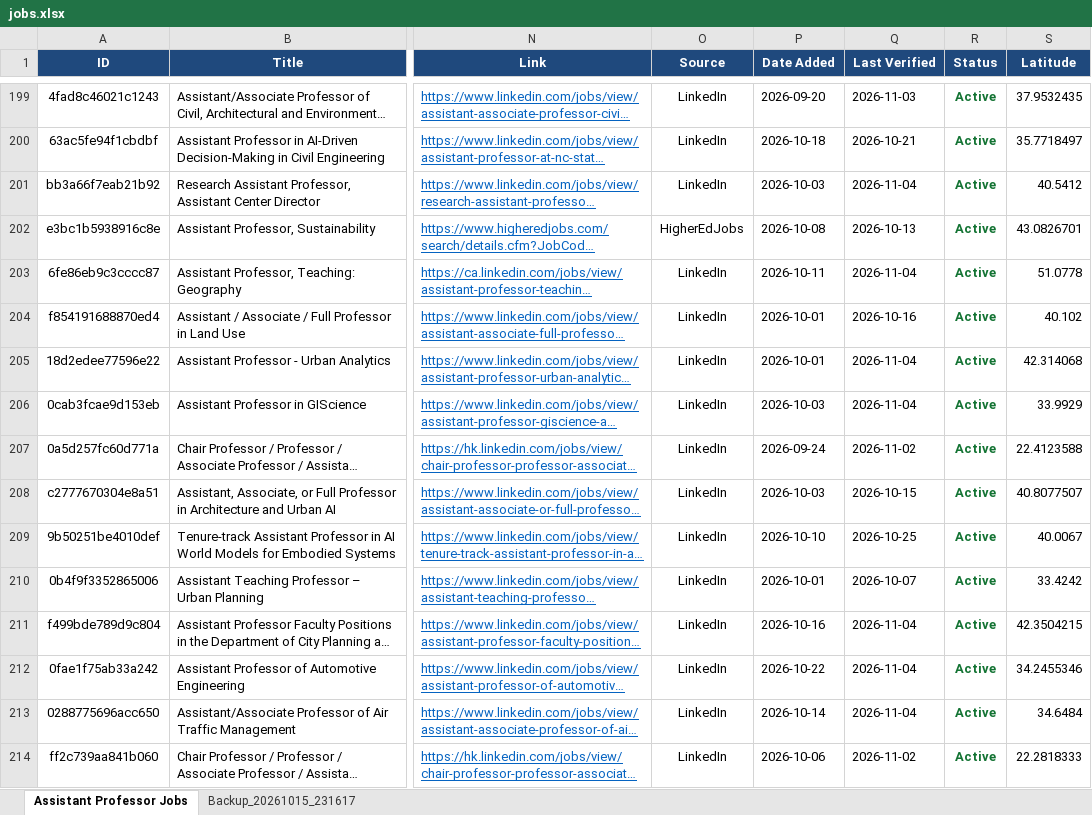
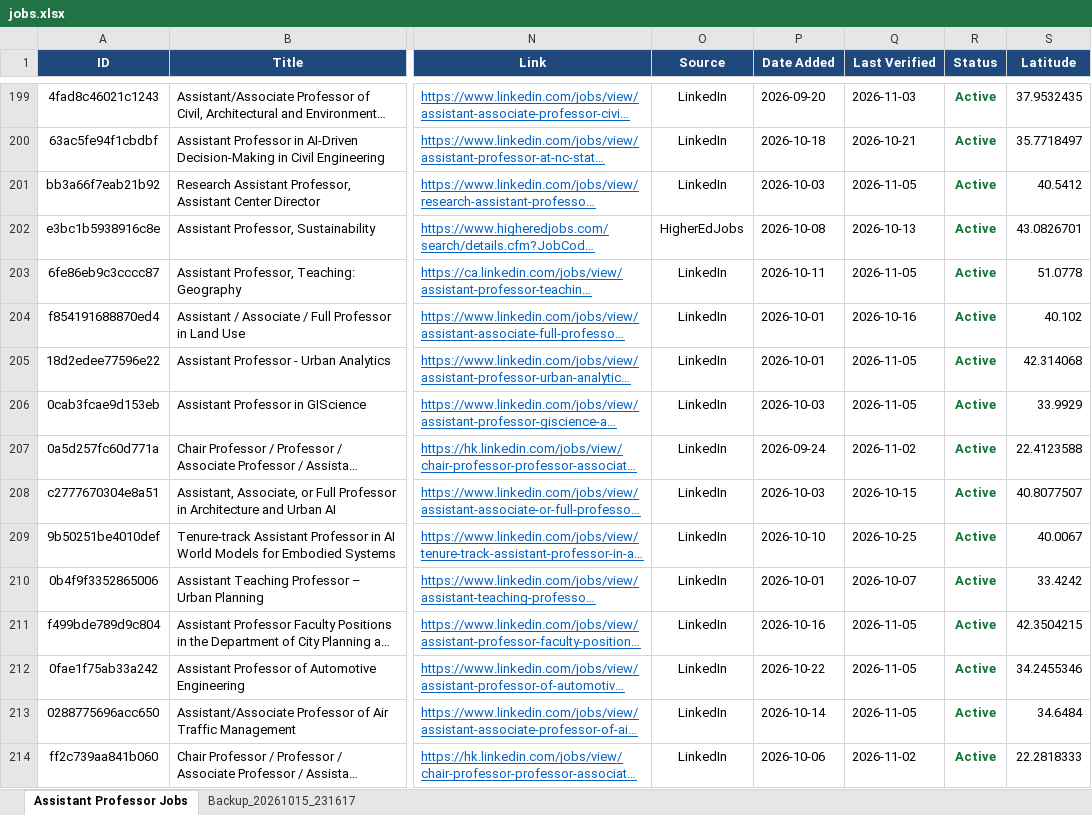
Before and after one commit to KBaek0316/AssistantProfessorJobScraper, an Excel workbook: jobs.xlsx, sheet Assistant Professor Jobs, drawn as a sheet; only a part is shown, gaps mark what is left out; long unchanged cells end in …; values as stored, in another font and other column widths than the file's, no borders; the diff covers the shown part only; the diff names each change by its address in the sheet, - before the commit and + after, or states it on an @@ line.

```diff
--- a/jobs.xlsx (sheet Assistant Professor Jobs)
+++ b/jobs.xlsx (sheet Assistant Professor Jobs)
-Q201 (Last Verified): 2026-11-04
+Q201 (Last Verified): 2026-11-05
-Q203 (Last Verified): 2026-11-04
+Q203 (Last Verified): 2026-11-05
-Q205:Q206 (Last Verified): 2026-11-04
+Q205:Q206 (Last Verified): 2026-11-05
-Q211:Q213 (Last Verified): 2026-11-04
+Q211:Q213 (Last Verified): 2026-11-05
```
Also changed, not shown: 4 added rows, 1 removed row, 1 moved row and 155 edited cells elsewhere in this sheet, 3 other files.
